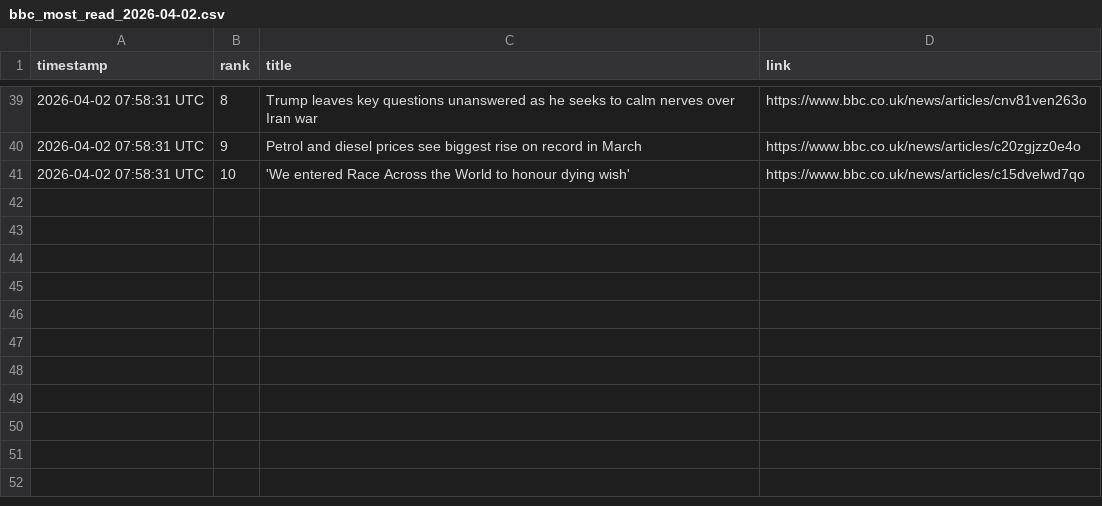
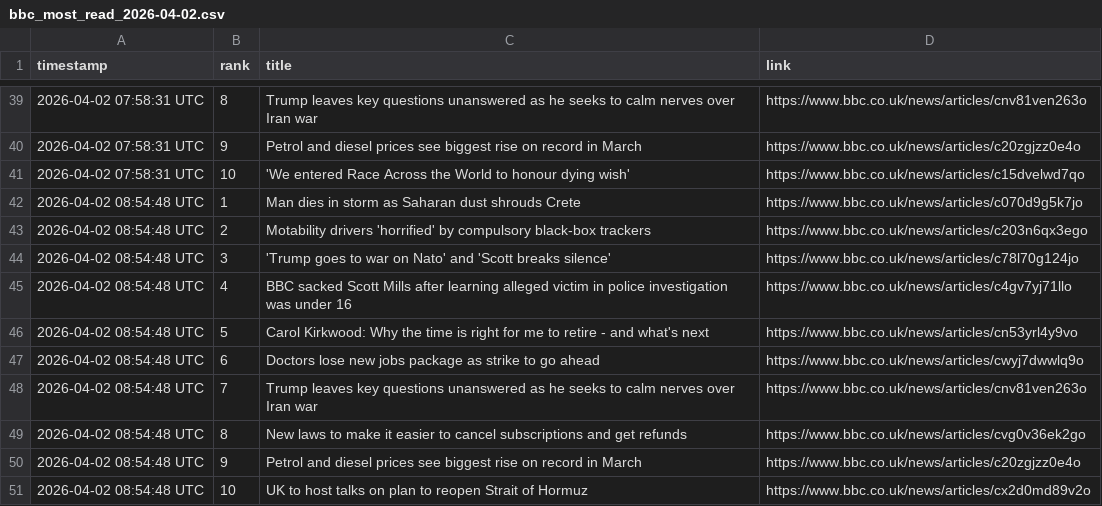
Before and after one commit to alastairherd/bbc_news_logger, a CSV file: data/bbc_most_read_2026-04-02.csv, drawn as a sheet; only a part is shown, gaps mark what is left out; the diff names each change by its address in the sheet, - before the commit and + after, or states it on an @@ line.

```diff
--- a/data/bbc_most_read_2026-04-02.csv
+++ b/data/bbc_most_read_2026-04-02.csv
+row 42: 2026-04-02 08:54:48 UTC | 1 | Man dies in storm as Saharan dust shrouds Crete | https://www.bbc.co.uk/news/articles/c070d9g5k7jo
+row 43: 2026-04-02 08:54:48 UTC | 2 | Motability drivers 'horrified' by compulsory black-box trackers | https://www.bbc.co.uk/news/articles/c203n6qx3ego
+row 44: 2026-04-02 08:54:48 UTC | 3 | 'Trump goes to war on Nato' and 'Scott breaks silence' | https://www.bbc.co.uk/news/articles/c78l70g124jo
+row 45: 2026-04-02 08:54:48 UTC | 4 | BBC sacked Scott Mills after learning alleged victim in police investigation was under 16 | https://www.bbc.co.uk/news/articles/c4gv7yj71llo
+row 46: 2026-04-02 08:54:48 UTC | 5 | Carol Kirkwood: Why the time is right for me to retire - and what's next | https://www.bbc.co.uk/news/articles/cn53yrl4y9vo
+row 47: 2026-04-02 08:54:48 UTC | 6 | Doctors lose new jobs package as strike to go ahead | https://www.bbc.co.uk/news/articles/cwyj7dwwlq9o
+row 48: 2026-04-02 08:54:48 UTC | 7 | Trump leaves key questions unanswered as he seeks to calm nerves over Iran war | https://www.bbc.co.uk/news/articles/cnv81ven263o
+row 49: 2026-04-02 08:54:48 UTC | 8 | New laws to make it easier to cancel subscriptions and get refunds | https://www.bbc.co.uk/news/articles/cvg0v36ek2go
+row 50: 2026-04-02 08:54:48 UTC | 9 | Petrol and diesel prices see biggest rise on record in March | https://www.bbc.co.uk/news/articles/c20zgjzz0e4o
+row 51: 2026-04-02 08:54:48 UTC | 10 | UK to host talks on plan to reopen Strait of Hormuz | https://www.bbc.co.uk/news/articles/cx2d0md89v2o
```
Also changed, not shown: data/bbc_front_page_promos_2026-04-02.csv.
